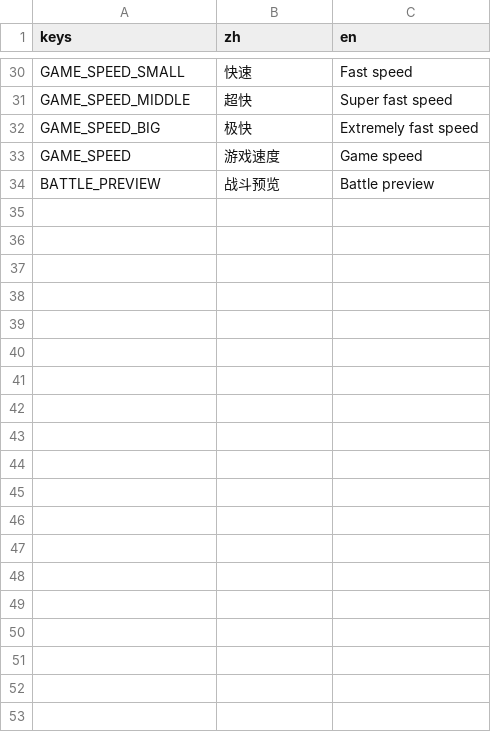
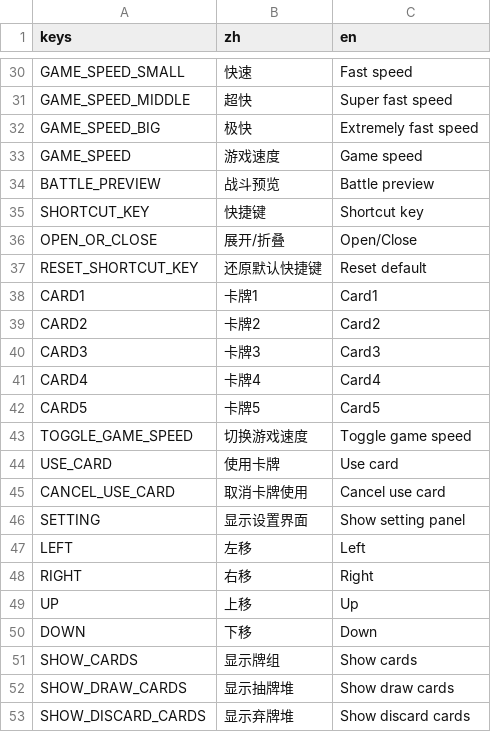
Before and after one commit to vmjcv/journey_in_world, a CSV file: game/localization/localizations.csv, drawn as a sheet; only a part is shown, gaps mark what is left out; the diff covers the shown part only; the diff names each change by its address in the sheet, - before the commit and + after, or states it on an @@ line.

```diff
--- a/game/localization/localizations.csv
+++ b/game/localization/localizations.csv
+row 35: SHORTCUT_KEY | 快捷键 | Shortcut key
+row 36: OPEN_OR_CLOSE | 展开/折叠 | Open/Close
+row 37: RESET_SHORTCUT_KEY | 还原默认快捷键 | Reset default
+row 38: CARD1 | 卡牌1 | Card1
+row 39: CARD2 | 卡牌2 | Card2
+row 40: CARD3 | 卡牌3 | Card3
+row 41: CARD4 | 卡牌4 | Card4
+row 42: CARD5 | 卡牌5 | Card5
+row 43: TOGGLE_GAME_SPEED | 切换游戏速度 | Toggle game speed
+row 44: USE_CARD | 使用卡牌 | Use card
+row 45: CANCEL_USE_CARD | 取消卡牌使用 | Cancel use card
+row 46: SETTING | 显示设置界面 | Show setting panel
+row 47: LEFT | 左移 | Left
+row 48: RIGHT | 右移 | Right
+row 49: UP | 上移 | Up
+row 50: DOWN | 下移 | Down
+row 51: SHOW_CARDS | 显示牌组 | Show cards
+row 52: SHOW_DRAW_CARDS | 显示抽牌堆 | Show draw cards
+row 53: SHOW_DISCARD_CARDS | 显示弃牌堆 | Show discard cards
```
Also changed, not shown: 13 added rows elsewhere in this file, 17 other files.
